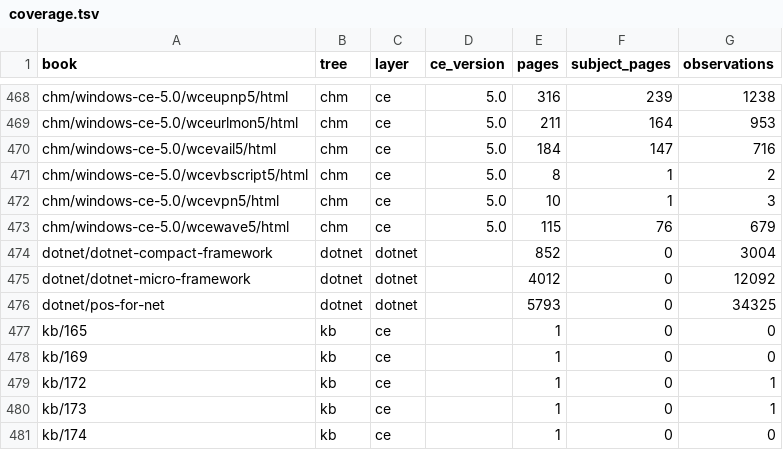
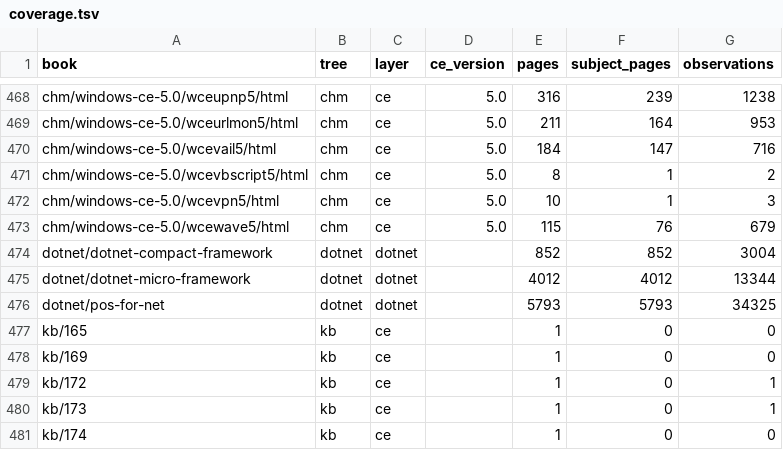
Before and after one commit to kagurasumusun/wince-corpus, a TSV file: kb/reports/coverage.tsv, drawn as a sheet; only a part is shown, gaps mark what is left out.

Commit message:
managed declarations: read the printed language, no overload conflicts
declaration_observations.markup now carries the page's own lang-*
class (lang-csharp/vb/c++/jscript/fsharp/jsharp) when printed; the
resolver prefers the C# print as a managed symbol's primary variant,
and no longer reports declaration-divergence for the dotnet layer:
one Type.Member subject spans one page per overload by design, so
distinct signature texts are overloads, not disagreements.

Co-authored-by: arena-agent <297053741+arena-agent@users.noreply.github.com>

```diff
--- a/kb/reports/coverage.tsv
+++ b/kb/reports/coverage.tsv
@@ -473,5 +473,5 @@ chm/windows-ce-5.0/wcevpn5/html	chm	ce	5.0	10	1	3
 chm/windows-ce-5.0/wcewave5/html	chm	ce	5.0	115	76	679
-dotnet/dotnet-compact-framework	dotnet	dotnet		852	0	3004
-dotnet/dotnet-micro-framework	dotnet	dotnet		4012	0	12092
-dotnet/pos-for-net	dotnet	dotnet		5793	0	34325
+dotnet/dotnet-compact-framework	dotnet	dotnet		852	852	3004
+dotnet/dotnet-micro-framework	dotnet	dotnet		4012	4012	13344
+dotnet/pos-for-net	dotnet	dotnet		5793	5793	34325
 kb/165	kb	ce		1	0	0
```
Also changed, not shown: 6 other files.
